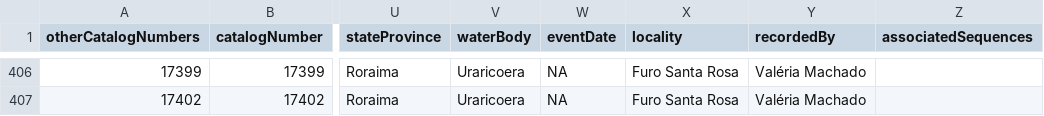
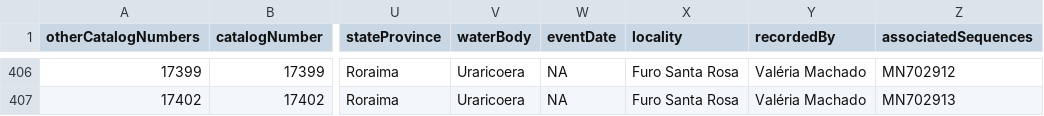
Before and after one commit to boopsboops/myloplus-spnov, a CSV file: data/tissues-master.csv, drawn as a sheet; only a part is shown, gaps mark what is left out; the diff covers the shown part only; the diff names each change by its address in the sheet, - before the commit and + after, or states it on an @@ line.

```diff
--- a/data/tissues-master.csv
+++ b/data/tissues-master.csv
-Z406 (associatedSequences): (empty)
+Z406 (associatedSequences): MN702912
-Z407 (associatedSequences): (empty)
+Z407 (associatedSequences): MN702913
```
Also changed, not shown: 27 edited cells elsewhere in this file.
